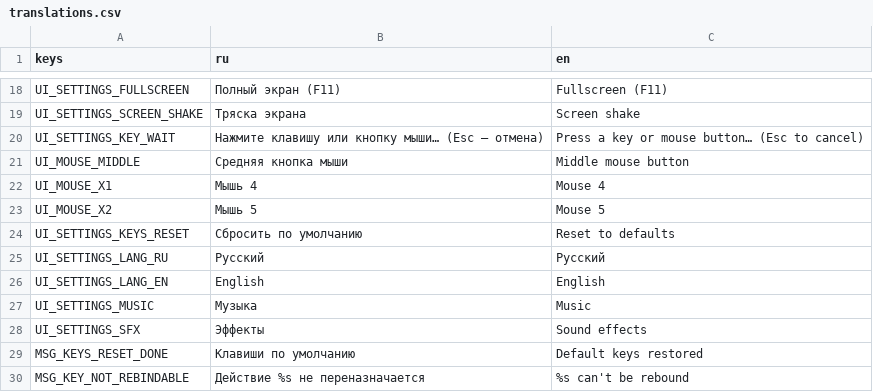
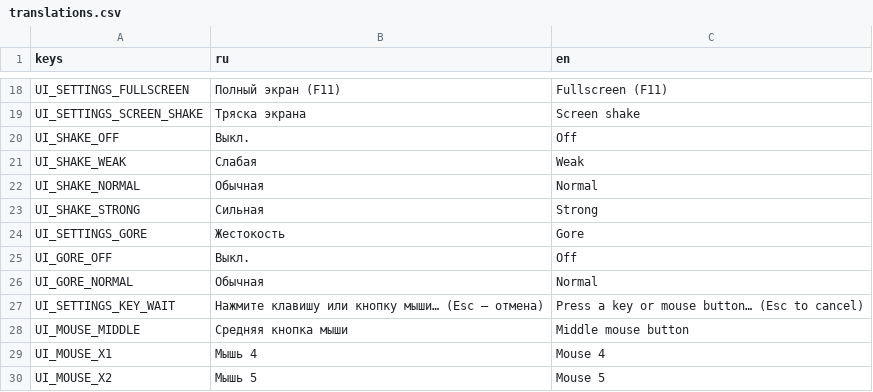
Before and after one commit to 1240TwlveThirty/plague_rage, a CSV file: data/translations.csv, drawn as a sheet; only a part is shown, gaps mark what is left out; the shorter side is filled out with more unchanged rows; the diff names each change by its address in the sheet, - before the commit and + after, or states it on an @@ line.

```diff
--- a/data/translations.csv
+++ b/data/translations.csv
+row 20: UI_SHAKE_OFF | Выкл. | Off
+row 21: UI_SHAKE_WEAK | Слабая | Weak
+row 22: UI_SHAKE_NORMAL | Обычная | Normal
+row 23: UI_SHAKE_STRONG | Сильная | Strong
+row 24: UI_SETTINGS_GORE | Жестокость | Gore
+row 25: UI_GORE_OFF | Выкл. | Off
+row 26: UI_GORE_NORMAL | Обычная | Normal
```
Also changed, not shown: 30 other files.
